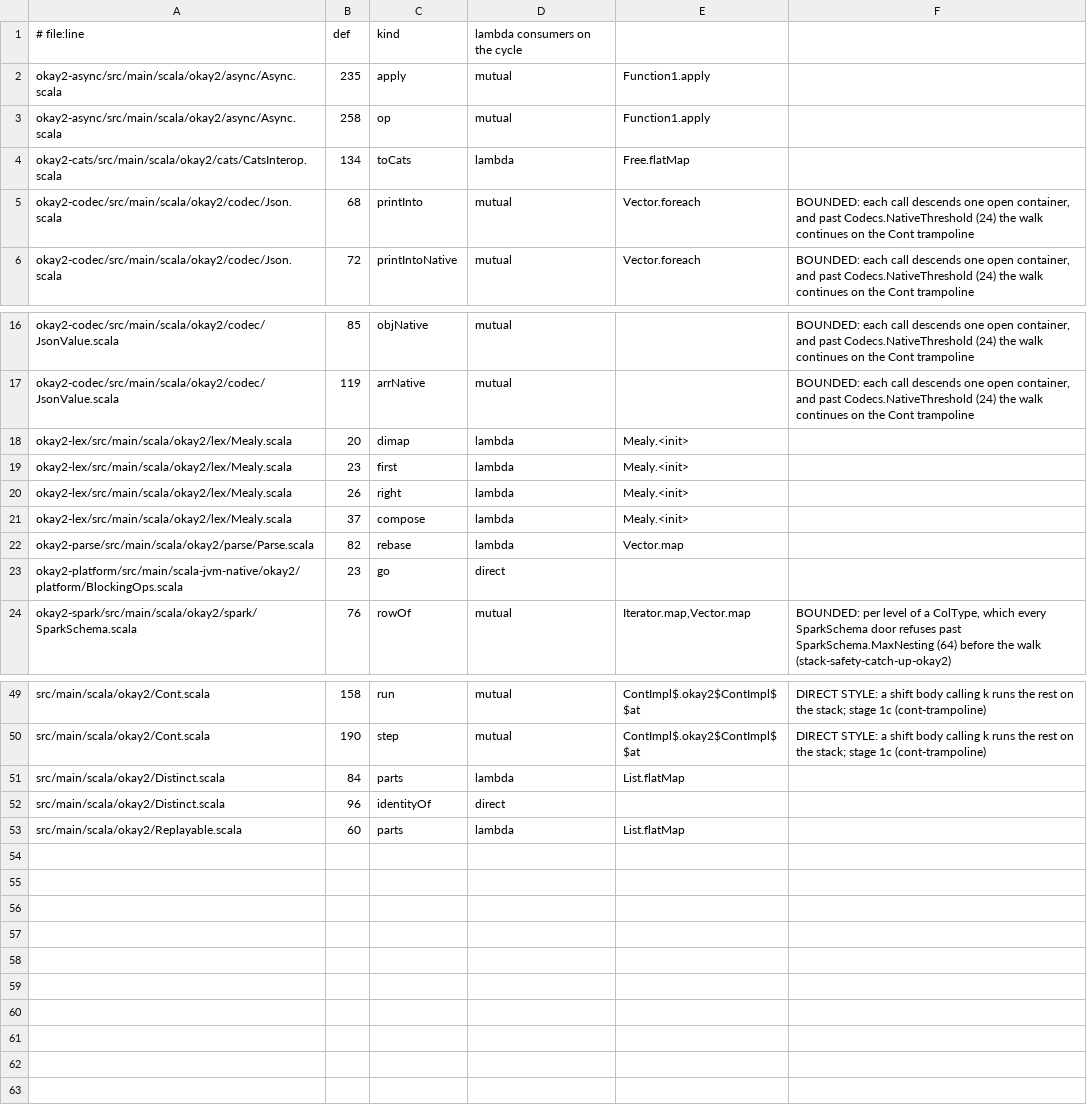
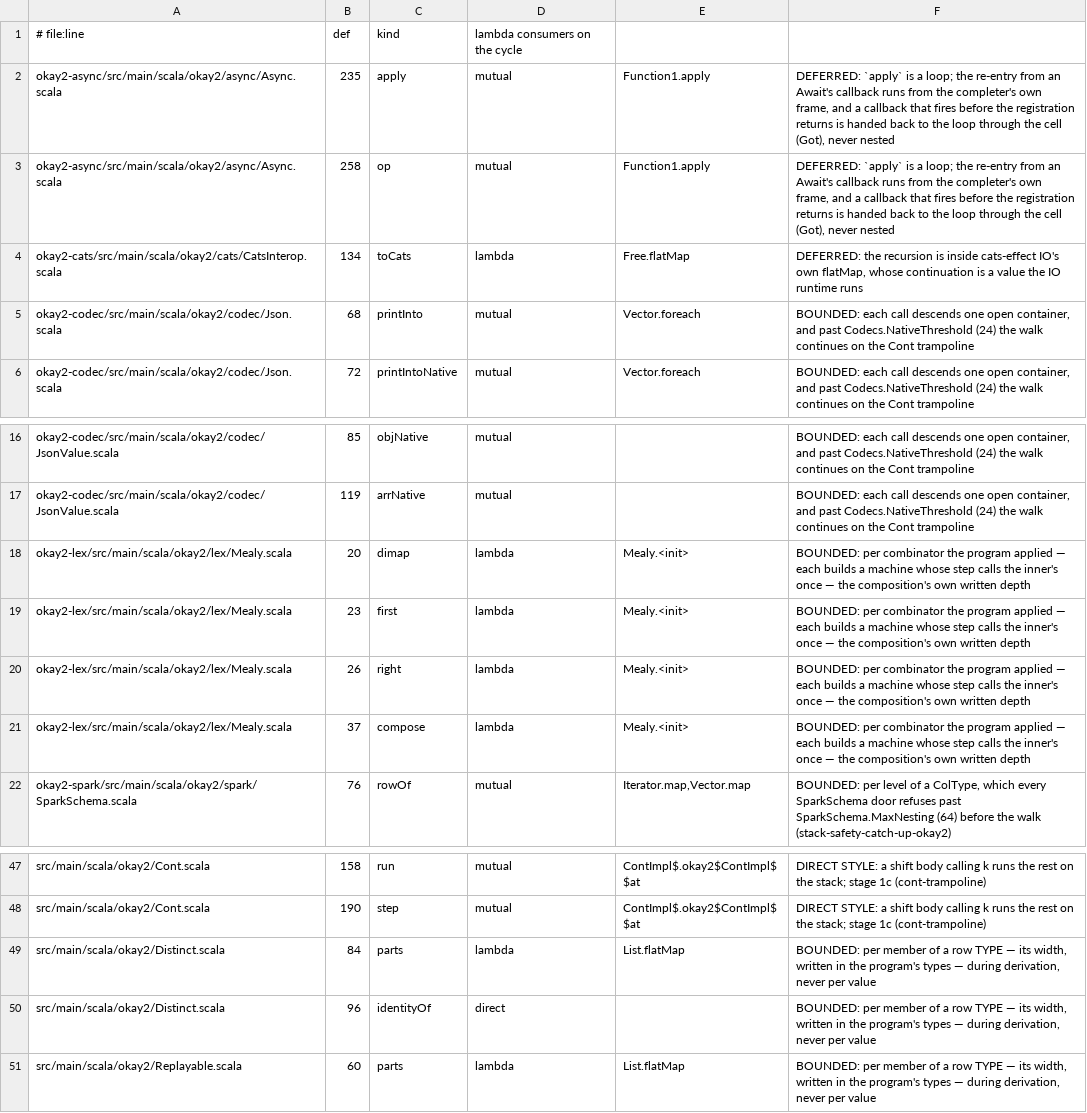
Before and after one commit to sergey-scherbina/okay, a TSV file: specs/stack-safety-okay2.tsv, drawn as a sheet; only a part is shown, gaps mark what is left out.

```diff
--- a/specs/stack-safety-okay2.tsv
+++ b/specs/stack-safety-okay2.tsv
@@ -1,5 +1,5 @@
 # file:line	def	kind	lambda consumers on the cycle
-okay2-async/src/main/scala/okay2/async/Async.scala	235	apply	mutual	Function1.apply
-okay2-async/src/main/scala/okay2/async/Async.scala	258	op	mutual	Function1.apply
-okay2-cats/src/main/scala/okay2/cats/CatsInterop.scala	134	toCats	lambda	Free.flatMap
+okay2-async/src/main/scala/okay2/async/Async.scala	235	apply	mutual	Function1.apply	DEFERRED: `apply` is a loop; the re-entry from an Await's callback runs from the completer's own frame, and a callback that fires before the registration returns is handed back to the loop through the cell (Got), never nested
+okay2-async/src/main/scala/okay2/async/Async.scala	258	op	mutual	Function1.apply	DEFERRED: `apply` is a loop; the re-entry from an Await's callback runs from the completer's own frame, and a callback that fires before the registration returns is handed back to the loop through the cell (Got), never nested
+okay2-cats/src/main/scala/okay2/cats/CatsInterop.scala	134	toCats	lambda	Free.flatMap	DEFERRED: the recursion is inside cats-effect IO's own flatMap, whose continuation is a value the IO runtime runs
 okay2-codec/src/main/scala/okay2/codec/Json.scala	68	printInto	mutual	Vector.foreach	BOUNDED: each call descends one open container, and past Codecs.NativeThreshold (24) the walk continues on the Cont trampoline
@@ -17,8 +17,6 @@ okay2-codec/src/main/scala/okay2/codec/JsonValue.scala	85	objNative	mutual		BOUN
 okay2-codec/src/main/scala/okay2/codec/JsonValue.scala	119	arrNative	mutual		BOUNDED: each call descends one open container, and past Codecs.NativeThreshold (24) the walk continues on the Cont trampoline
-okay2-lex/src/main/scala/okay2/lex/Mealy.scala	20	dimap	lambda	Mealy.<init>
-okay2-lex/src/main/scala/okay2/lex/Mealy.scala	23	first	lambda	Mealy.<init>
-okay2-lex/src/main/scala/okay2/lex/Mealy.scala	26	right	lambda	Mealy.<init>
-okay2-lex/src/main/scala/okay2/lex/Mealy.scala	37	compose	lambda	Mealy.<init>
-okay2-parse/src/main/scala/okay2/parse/Parse.scala	82	rebase	lambda	Vector.map
-okay2-platform/src/main/scala-jvm-native/okay2/platform/BlockingOps.scala	23	go	direct	
+okay2-lex/src/main/scala/okay2/lex/Mealy.scala	20	dimap	lambda	Mealy.<init>	BOUNDED: per combinator the program applied — each builds a machine whose step calls the inner's once — the composition's own written depth
+okay2-lex/src/main/scala/okay2/lex/Mealy.scala	23	first	lambda	Mealy.<init>	BOUNDED: per combinator the program applied — each builds a machine whose step calls the inner's once — the composition's own written depth
+okay2-lex/src/main/scala/okay2/lex/Mealy.scala	26	right	lambda	Mealy.<init>	BOUNDED: per combinator the program applied — each builds a machine whose step calls the inner's once — the composition's own written depth
+okay2-lex/src/main/scala/okay2/lex/Mealy.scala	37	compose	lambda	Mealy.<init>	BOUNDED: per combinator the program applied — each builds a machine whose step calls the inner's once — the composition's own written depth
 okay2-spark/src/main/scala/okay2/spark/SparkSchema.scala	76	rowOf	mutual	Iterator.map,Vector.map	BOUNDED: per level of a ColType, which every SparkSchema door refuses past SparkSchema.MaxNesting (64) before the walk (stack-safety-catch-up-okay2)
@@ -50,4 +48,4 @@ src/main/scala/okay2/Cont.scala	158	run	mutual	ContImpl$.okay2$ContImpl$$at	DIRE
 src/main/scala/okay2/Cont.scala	190	step	mutual	ContImpl$.okay2$ContImpl$$at	DIRECT STYLE: a shift body calling k runs the rest on the stack; stage 1c (cont-trampoline)
-src/main/scala/okay2/Distinct.scala	84	parts	lambda	List.flatMap
-src/main/scala/okay2/Distinct.scala	96	identityOf	direct	
-src/main/scala/okay2/Replayable.scala	60	parts	lambda	List.flatMap
+src/main/scala/okay2/Distinct.scala	84	parts	lambda	List.flatMap	BOUNDED: per member of a row TYPE — its width, written in the program's types — during derivation, never per value
+src/main/scala/okay2/Distinct.scala	96	identityOf	direct		BOUNDED: per member of a row TYPE — its width, written in the program's types — during derivation, never per value
+src/main/scala/okay2/Replayable.scala	60	parts	lambda	List.flatMap	BOUNDED: per member of a row TYPE — its width, written in the program's types — during derivation, never per value
```
Also changed, not shown: 9 other files.
